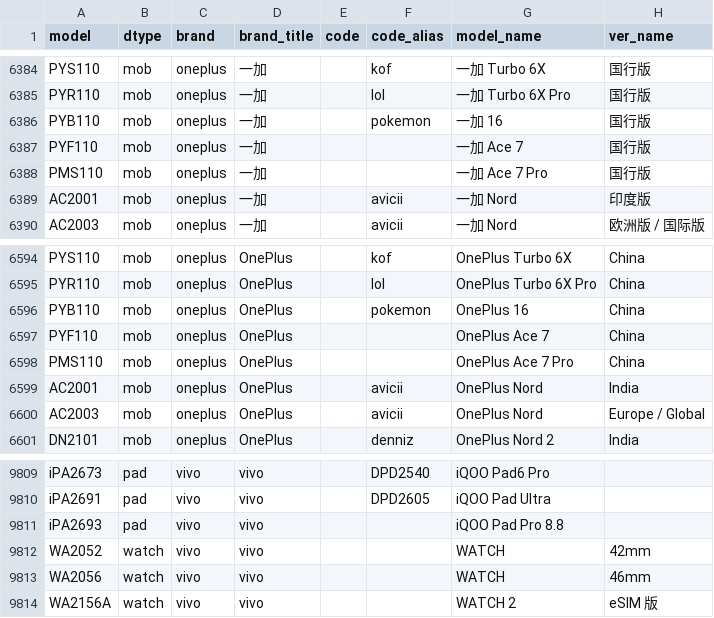
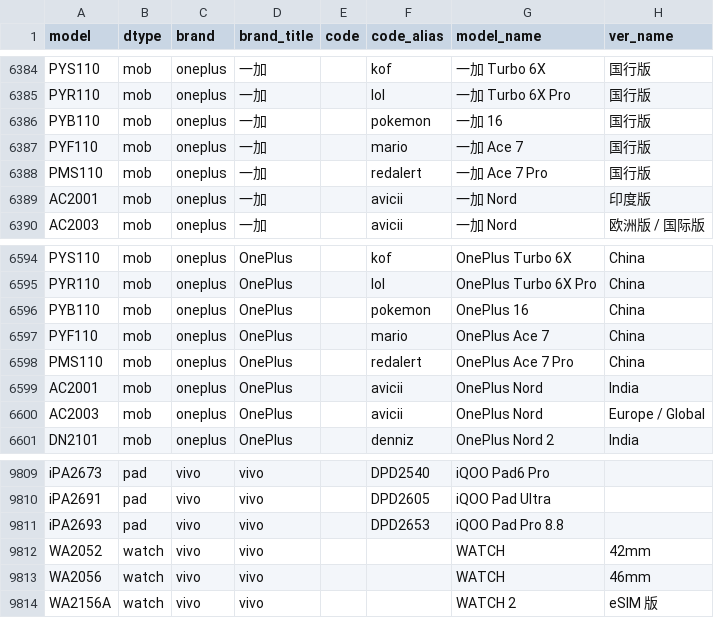
Before and after one commit to YuleBest/MobileModels-csv, a CSV file: models.csv, drawn as a sheet; only a part is shown, gaps mark what is left out.

```diff
--- a/models.csv
+++ b/models.csv
@@ -6386,4 +6386,4 @@ PYR110,mob,oneplus,一加,,lol,一加 Turbo 6X Pro,国行版
 PYB110,mob,oneplus,一加,,pokemon,一加 16,国行版
-PYF110,mob,oneplus,一加,,,一加 Ace 7,国行版
-PMS110,mob,oneplus,一加,,,一加 Ace 7 Pro,国行版
+PYF110,mob,oneplus,一加,,mario,一加 Ace 7,国行版
+PMS110,mob,oneplus,一加,,redalert,一加 Ace 7 Pro,国行版
 AC2001,mob,oneplus,一加,,avicii,一加 Nord,印度版
@@ -6596,4 +6596,4 @@ PYR110,mob,oneplus,OnePlus,,lol,OnePlus Turbo 6X Pro,China
 PYB110,mob,oneplus,OnePlus,,pokemon,OnePlus 16,China
-PYF110,mob,oneplus,OnePlus,,,OnePlus Ace 7,China
-PMS110,mob,oneplus,OnePlus,,,OnePlus Ace 7 Pro,China
+PYF110,mob,oneplus,OnePlus,,mario,OnePlus Ace 7,China
+PMS110,mob,oneplus,OnePlus,,redalert,OnePlus Ace 7 Pro,China
 AC2001,mob,oneplus,OnePlus,,avicii,OnePlus Nord,India
@@ -9810,3 +9810,3 @@ iPA2673,pad,vivo,vivo,,DPD2540,iQOO Pad6 Pro,
 iPA2691,pad,vivo,vivo,,DPD2605,iQOO Pad Ultra,
-iPA2693,pad,vivo,vivo,,,iQOO Pad Pro 8.8,
+iPA2693,pad,vivo,vivo,,DPD2653,iQOO Pad Pro 8.8,
 WA2052,watch,vivo,vivo,,,WATCH,42mm
```
Also changed, not shown: 1 other file.
